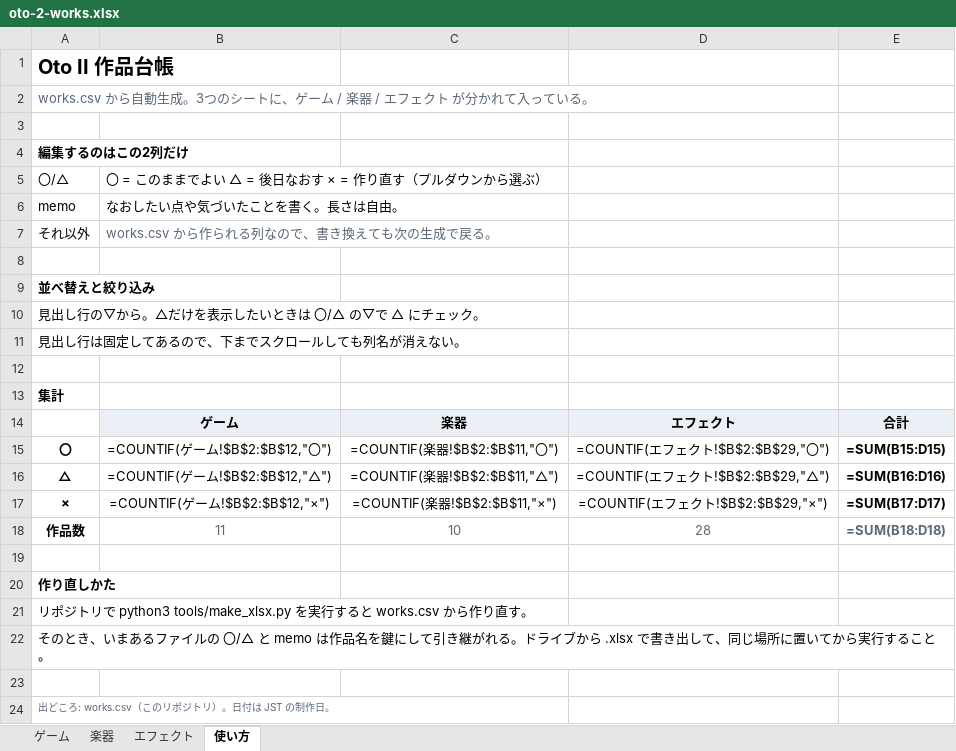
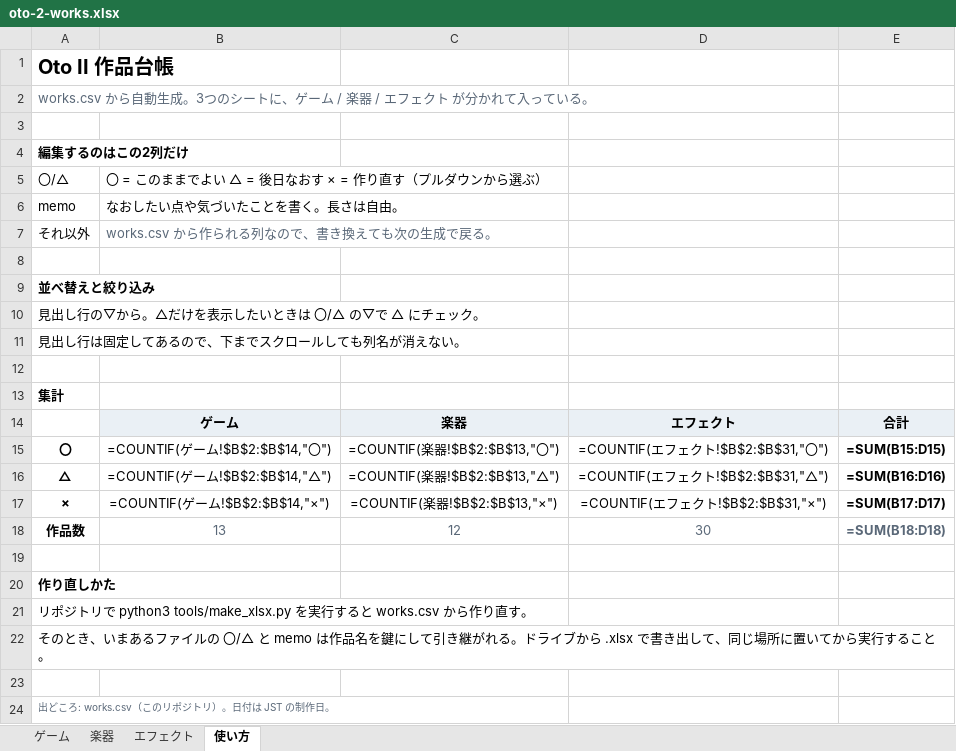
Before and after one commit to apaapaapaapaapa2006-source/oto-2, an Excel workbook: oto-2-works.xlsx, sheet 使い方, drawn as a sheet; values as stored, in another font and other column widths than the file's, no borders; formulas without a stored value are shown as written; the diff names each change by its address in the sheet, - before the commit and + after, or states it on an @@ line.

```diff
--- a/oto-2-works.xlsx (sheet 使い方)
+++ b/oto-2-works.xlsx (sheet 使い方)
-B15: =COUNTIF(ゲーム!$B$2:$B$12,"〇")
+B15: =COUNTIF(ゲーム!$B$2:$B$14,"〇")
-C15: =COUNTIF(楽器!$B$2:$B$11,"〇")
+C15: =COUNTIF(楽器!$B$2:$B$13,"〇")
-D15: =COUNTIF(エフェクト!$B$2:$B$29,"〇")
+D15: =COUNTIF(エフェクト!$B$2:$B$31,"〇")
-B16: =COUNTIF(ゲーム!$B$2:$B$12,"△")
+B16: =COUNTIF(ゲーム!$B$2:$B$14,"△")
-C16: =COUNTIF(楽器!$B$2:$B$11,"△")
+C16: =COUNTIF(楽器!$B$2:$B$13,"△")
-D16: =COUNTIF(エフェクト!$B$2:$B$29,"△")
+D16: =COUNTIF(エフェクト!$B$2:$B$31,"△")
-B17: =COUNTIF(ゲーム!$B$2:$B$12,"×")
+B17: =COUNTIF(ゲーム!$B$2:$B$14,"×")
-C17: =COUNTIF(楽器!$B$2:$B$11,"×")
+C17: =COUNTIF(楽器!$B$2:$B$13,"×")
-D17: =COUNTIF(エフェクト!$B$2:$B$29,"×")
+D17: =COUNTIF(エフェクト!$B$2:$B$31,"×")
-B18: 11
+B18: 13
-C18: 10
+C18: 12
-D18: 28
+D18: 30
```
Also changed, not shown: sheet エフェクト, sheet 楽器, sheet ゲーム, 1 other file.
